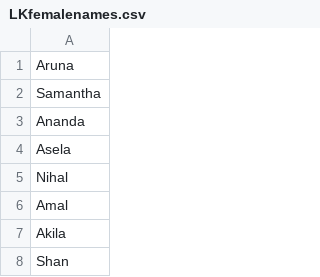
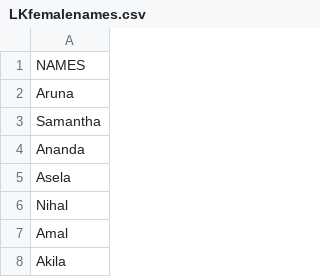
Before and after one commit to Tharusha-dev/RandomProfileBySeed, a CSV file: LKfemalenames.csv, drawn as a sheet; only a part is shown; the shorter side is filled out with more unchanged rows.

Commit message:
Update LKfemalenames.csv

```diff
--- a/LKfemalenames.csv
+++ b/LKfemalenames.csv
@@ -1 +1,2 @@
+NAMES
 Aruna
```
